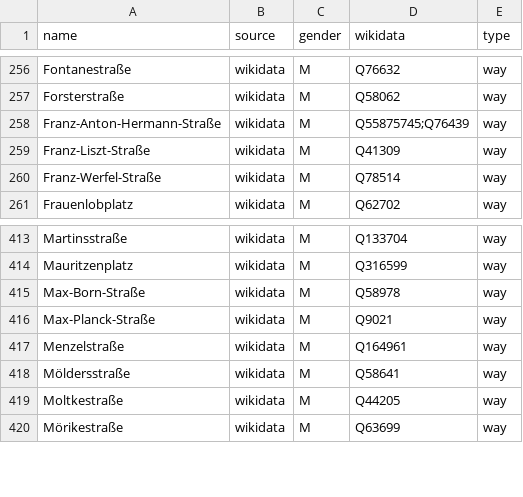
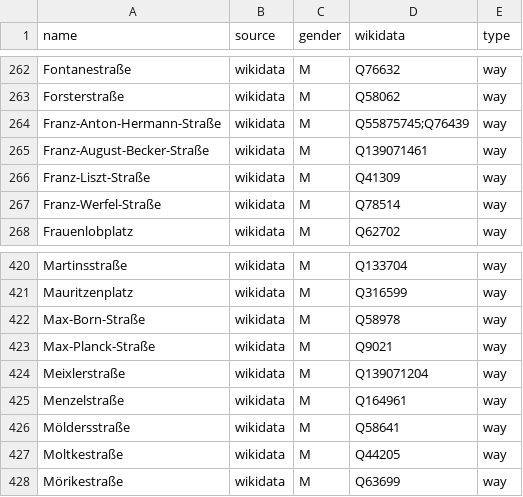
Before and after one commit to EqualStreetNames/equalstreetnames-mainz, a CSV file: data/gender.csv, drawn as a sheet; only a part is shown, gaps mark what is left out; the diff covers the shown part only.

```diff
--- a/data/gender.csv
+++ b/data/gender.csv
@@ -258,2 +264,3 @@ Forsterstraße,wikidata,M,Q58062,way
 Franz-Anton-Hermann-Straße,wikidata,M,Q55875745;Q76439,way
+Franz-August-Becker-Straße,wikidata,M,Q139071461,way
 Franz-Liszt-Straße,wikidata,M,Q41309,way
@@ -416,2 +423,3 @@ Max-Born-Straße,wikidata,M,Q58978,way
 Max-Planck-Straße,wikidata,M,Q9021,way
+Meixlerstraße,wikidata,M,Q139071204,way
 Menzelstraße,wikidata,M,Q164961,way
```
Also changed, not shown: 6 added rows elsewhere in this file, data/other.csv, 3 other files.
